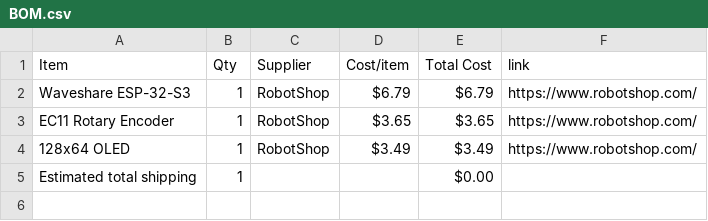
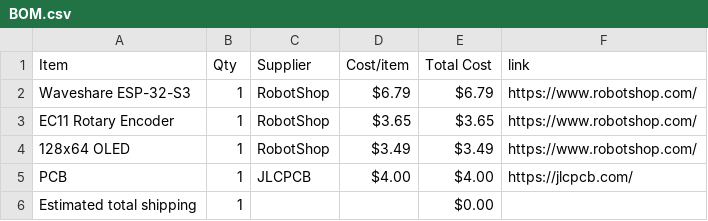
Before and after one commit to kommaghchio/Expanded-Midi-keypad, a CSV file: BOM.csv, drawn as a sheet; the diff names each change by its address in the sheet, - before the commit and + after, or states it on an @@ line.

Commit message:
Sync Midi Keyboard from Half Life

```diff
--- a/BOM.csv
+++ b/BOM.csv
+row 5: PCB | 1 | JLCPCB | $4.00 | $4.00 | https://jlcpcb.com/
```
